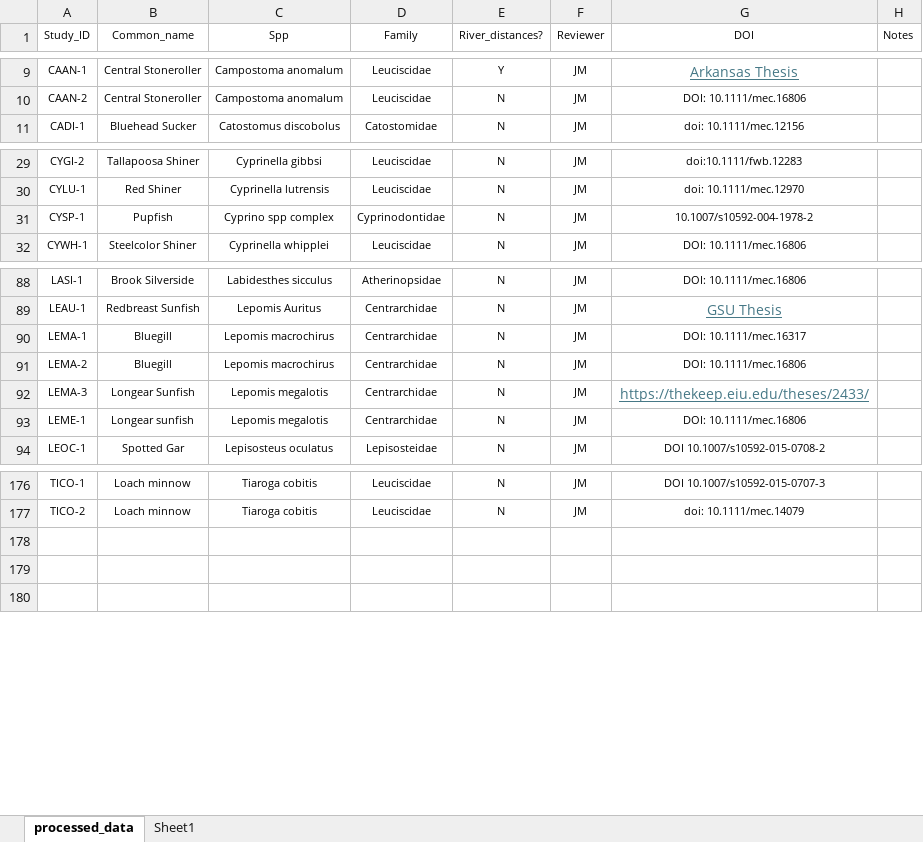
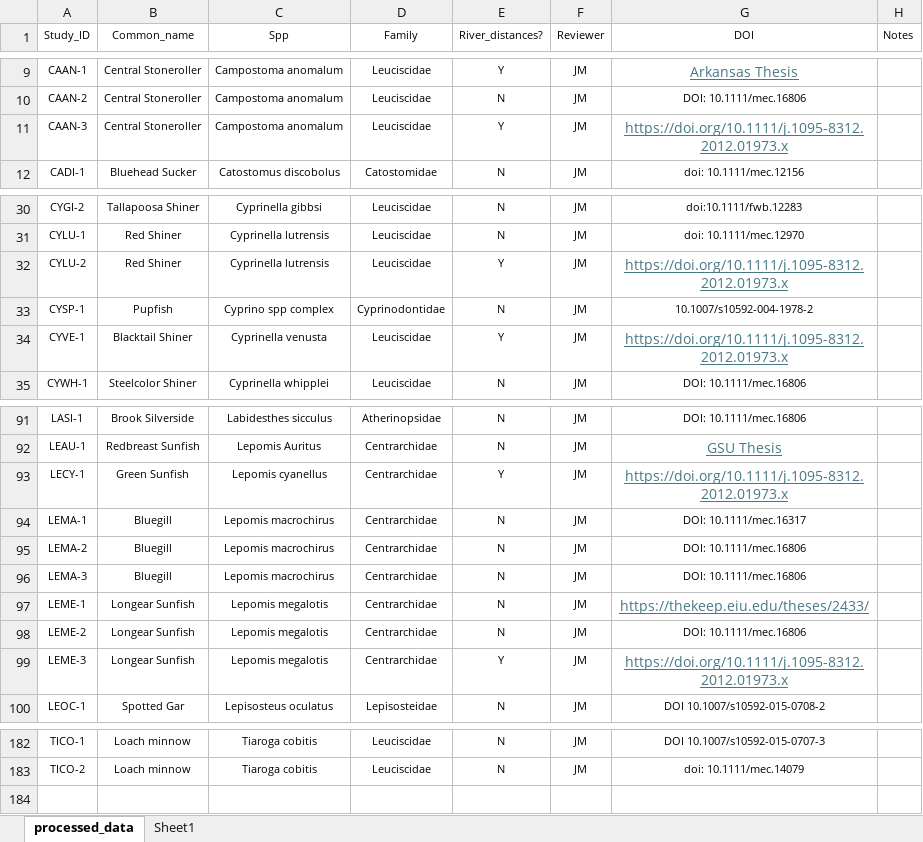
Before and after one commit to madisonbetts/DGS-Patterns-of-Fish-Diversity, an Excel workbook: Objective 2/Data/Study_metadata.xlsx, sheet processed_data, drawn as a sheet; only a part is shown, gaps mark what is left out; values as stored, in another font and other column widths than the file's, no borders; removed rows and columns are numbered as before the commit, all else as after; the diff names each change by its address in the sheet, - before the commit and + after, or states it on an @@ line.

```diff
--- a/Objective 2/Data/Study_metadata.xlsx (sheet processed_data)
+++ b/Objective 2/Data/Study_metadata.xlsx (sheet processed_data)
+row 11: CAAN-3 | Central Stoneroller | Campostoma anomalum | Leuciscidae | Y | JM | https://doi.org/10.1111/j.1095-8312.2012.01973.x
+row 32: CYLU-2 | Red Shiner | Cyprinella lutrensis | Leuciscidae | Y | JM | https://doi.org/10.1111/j.1095-8312.2012.01973.x
+row 34: CYVE-1 | Blacktail Shiner | Cyprinella venusta | Leuciscidae | Y | JM | https://doi.org/10.1111/j.1095-8312.2012.01973.x
+row 93: LECY-1 | Green Sunfish | Lepomis cyanellus | Centrarchidae | Y | JM | https://doi.org/10.1111/j.1095-8312.2012.01973.x
-B96 (Common_name): Longear Sunfish
+B96 (Common_name): Bluegill
-C96 (Spp): Lepomis megalotis
+C96 (Spp): Lepomis macrochirus
-G96 (DOI): https://thekeep.eiu.edu/theses/2433/
+G96 (DOI): DOI: 10.1111/mec.16806
@@ G96 underline: on → off, text colour: #467886 → black, text size: smaller @@
-B97 (Common_name): Longear sunfish
+B97 (Common_name): Longear Sunfish
-G97 (DOI): DOI: 10.1111/mec.16806
+G97 (DOI): https://thekeep.eiu.edu/theses/2433/
@@ G97 underline: off → on, text colour: black → #467886, text size: larger @@
+row 98: LEME-2 | Longear Sunfish | Lepomis megalotis | Centrarchidae | N | JM | DOI: 10.1111/mec.16806
+row 99: LEME-3 | Longear Sunfish | Lepomis megalotis | Centrarchidae | Y | JM | https://doi.org/10.1111/j.1095-8312.2012.01973.x
-row 178: (empty)
-row 179: (empty)
```
Also changed, not shown: 43 other files.
